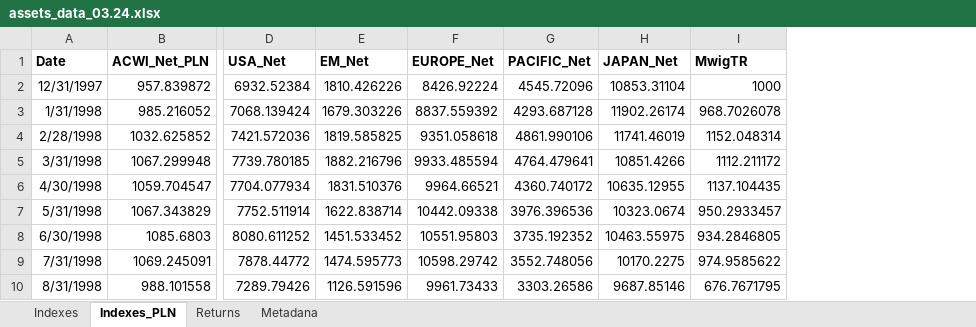
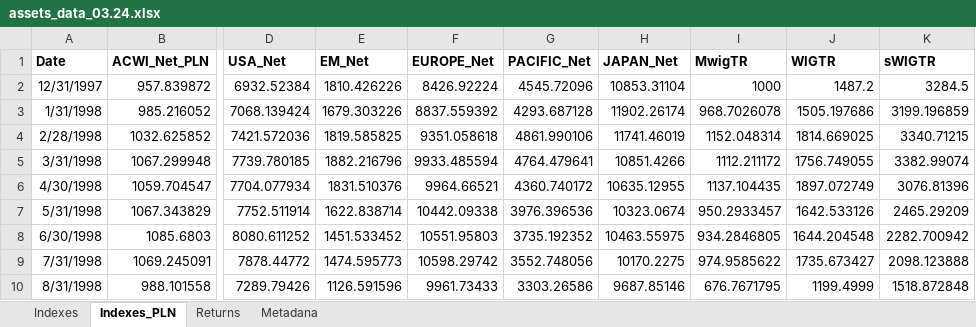
Before and after one commit to msz13/Goal-Based-Investing, an Excel workbook: julia_msp/assets_data_03.24.xlsx, sheet Indexes_PLN, drawn as a sheet; only a part is shown, gaps mark what is left out; values as stored, in another font and other column widths than the file's, no borders; the diff names each change by its address in the sheet, - before the commit and + after, or states it on an @@ line.

Commit message:
julia eda regime summary

```diff
--- a/julia_msp/assets_data_03.24.xlsx (sheet Indexes_PLN)
+++ b/julia_msp/assets_data_03.24.xlsx (sheet Indexes_PLN)
+column J (WIGTR), rows 2-10: 1487.2 | 1505.197686 | 1814.669025 | 1756.749055 | 1897.072749 | 1642.533126 | 1644.204548 | 1735.673427 | 1199.4999
+column K (sWIGTR), rows 2-10: 3284.5 | 3199.196859 | 3340.71215 | 3382.99074 | 3076.81396 | 2465.29209 | 2282.700942 | 2098.123888 | 1518.872848
```
Also changed, not shown: 2 other files.
